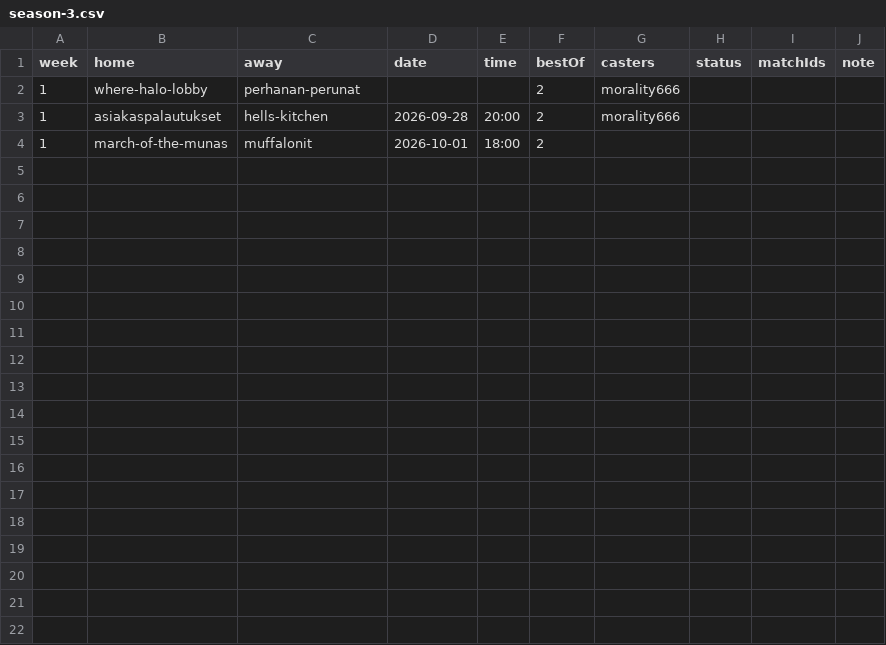
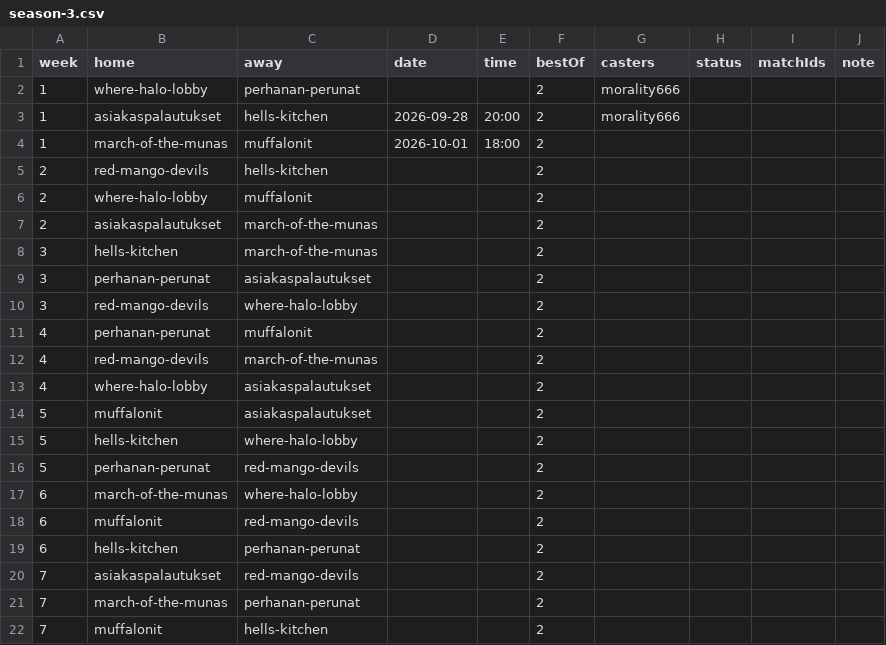
Before and after one commit to morality666/munaliiga-web, a CSV file: client/notes/schedule/season-3.csv, drawn as a sheet.

Commit message:
Add the rest of the Season 3 schedule
The league sent the full round robin: seven weeks, three matches and one
bye each. Weeks 2–7 go into weeks.csv, Monday to Sunday with the week's
bye, and their matches into season-3.csv as best of two, home and away in
the sheet's "A vs B" order.

The sheet dates each week by its Monday, so the new matches carry no
kickoff yet and read "Time TBA" and "Caster open" until the teams agree a
time and a caster signs up. Week 1 already matched the sheet and keeps its
times and casters.

```diff
--- a/client/notes/schedule/season-3.csv
+++ b/client/notes/schedule/season-3.csv
@@ -4 +4,19 @@ week,home,away,date,time,bestOf,casters,status,matchIds,note
 1,march-of-the-munas,muffalonit,2026-10-01,18:00,2,,,,
+2,red-mango-devils,hells-kitchen,,,2,,,,
+2,where-halo-lobby,muffalonit,,,2,,,,
+2,asiakaspalautukset,march-of-the-munas,,,2,,,,
+3,hells-kitchen,march-of-the-munas,,,2,,,,
+3,perhanan-perunat,asiakaspalautukset,,,2,,,,
+3,red-mango-devils,where-halo-lobby,,,2,,,,
+4,perhanan-perunat,muffalonit,,,2,,,,
+4,red-mango-devils,march-of-the-munas,,,2,,,,
+4,where-halo-lobby,asiakaspalautukset,,,2,,,,
+5,muffalonit,asiakaspalautukset,,,2,,,,
+5,hells-kitchen,where-halo-lobby,,,2,,,,
+5,perhanan-perunat,red-mango-devils,,,2,,,,
+6,march-of-the-munas,where-halo-lobby,,,2,,,,
+6,muffalonit,red-mango-devils,,,2,,,,
+6,hells-kitchen,perhanan-perunat,,,2,,,,
+7,asiakaspalautukset,red-mango-devils,,,2,,,,
+7,march-of-the-munas,perhanan-perunat,,,2,,,,
+7,muffalonit,hells-kitchen,,,2,,,,
```
Also changed, not shown: 1 other file.
